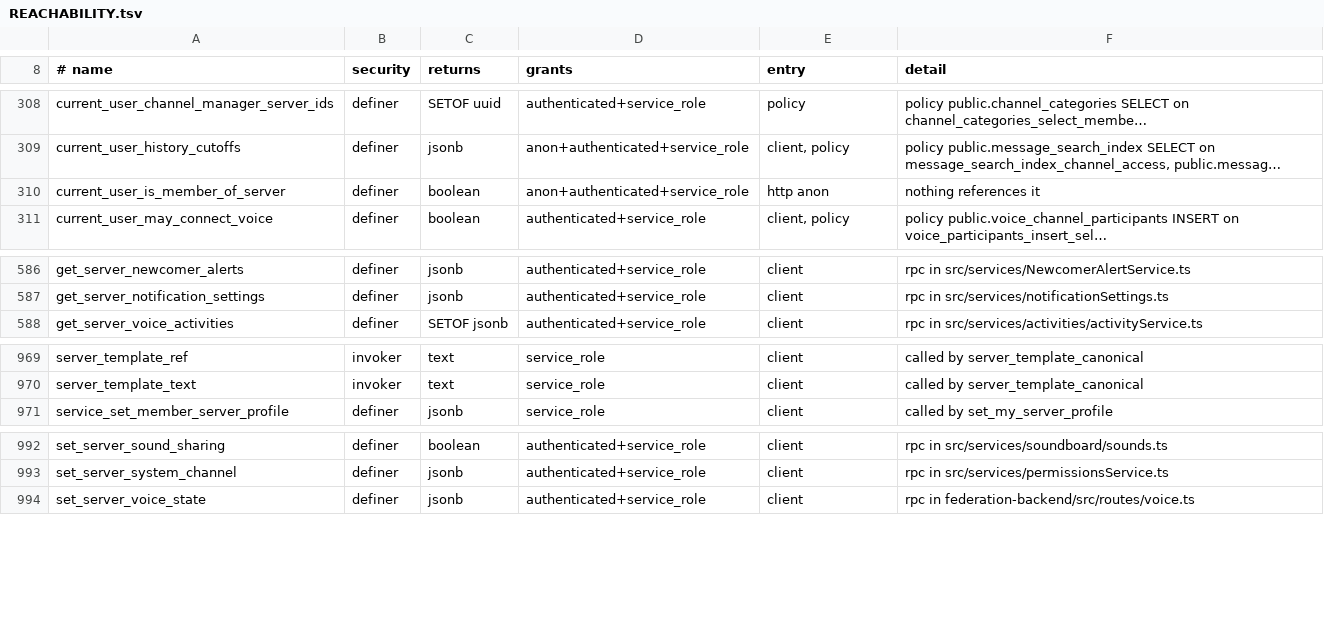
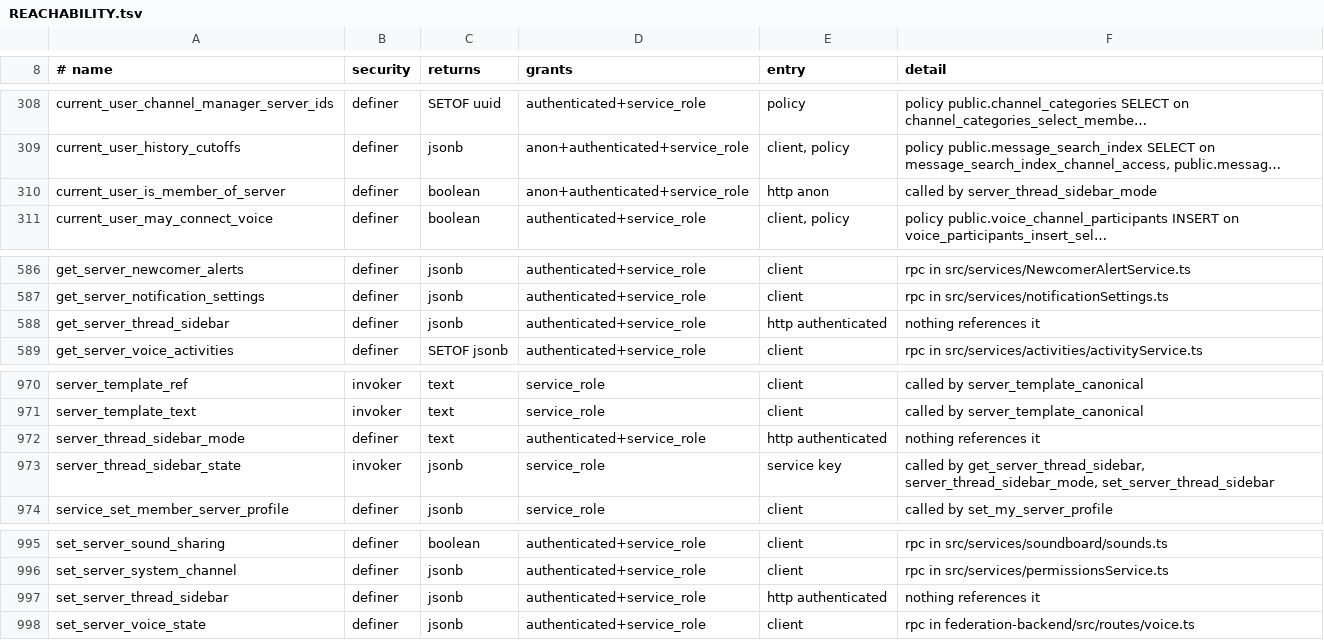
Before and after one commit to WWPOL/brapmony, a TSV file: db_schema/REACHABILITY.tsv, drawn as a sheet; only a part is shown, gaps mark what is left out; long unchanged cells end in …; the diff names each change by its address in the sheet, - before the commit and + after, or states it on an @@ line.

```diff
--- a/db_schema/REACHABILITY.tsv
+++ b/db_schema/REACHABILITY.tsv
-F310 (detail): nothing references it
+F310 (detail): called by server_thread_sidebar_mode
+row 588: get_server_thread_sidebar | definer | jsonb | authenticated+service_role | http authenticated | nothing references it
+row 972: server_thread_sidebar_mode | definer | text | authenticated+service_role | http authenticated | nothing references it
+row 973: server_thread_sidebar_state | invoker | jsonb | service_role | service key | called by get_server_thread_sidebar, server_thread_sidebar_mode, set_server_thread_sidebar
+row 997: set_server_thread_sidebar | definer | jsonb | authenticated+service_role | http authenticated | nothing references it
```
Also changed, not shown: db_schema/SURFACE.tsv, 2 other files.
